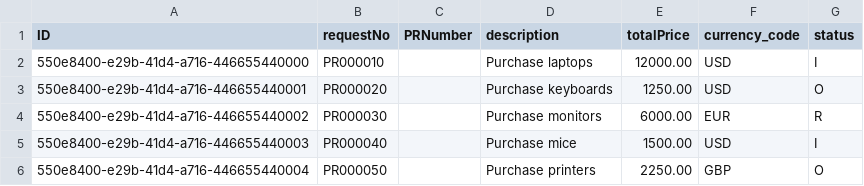
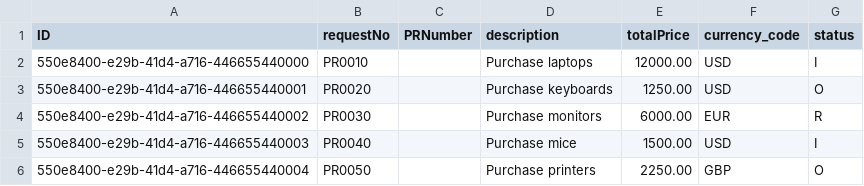
Before and after one commit to dhanush-kaduluri/RequestPortal, a CSV file: db/csv/requisition-PurchaseRequisition.csv, drawn as a sheet.

```diff
--- a/db/csv/requisition-PurchaseRequisition.csv
+++ b/db/csv/requisition-PurchaseRequisition.csv
@@ -1,6 +1,6 @@
 ID,requestNo,PRNumber,description,totalPrice,currency_code,status
-"550e8400-e29b-41d4-a716-446655440000","PR000010", ,"Purchase laptops",12000.00,"USD","I"
-"550e8400-e29b-41d4-a716-446655440001","PR000020", ,"Purchase keyboards",1250.00,"USD","O"
-"550e8400-e29b-41d4-a716-446655440002","PR000030", ,"Purchase monitors",6000.00,"EUR","R"
-"550e8400-e29b-41d4-a716-446655440003","PR000040", ,"Purchase mice",1500.00,"USD","I"
-"550e8400-e29b-41d4-a716-446655440004","PR000050", ,"Purchase printers",2250.00,"GBP","O"
+"550e8400-e29b-41d4-a716-446655440000","PR0010", ,"Purchase laptops",12000.00,"USD","I"
+"550e8400-e29b-41d4-a716-446655440001","PR0020", ,"Purchase keyboards",1250.00,"USD","O"
+"550e8400-e29b-41d4-a716-446655440002","PR0030", ,"Purchase monitors",6000.00,"EUR","R"
+"550e8400-e29b-41d4-a716-446655440003","PR0040", ,"Purchase mice",1500.00,"USD","I"
+"550e8400-e29b-41d4-a716-446655440004","PR0050", ,"Purchase printers",2250.00,"GBP","O"
```
Also changed, not shown: db/csv/requisition-Items.csv, 10 other files.
